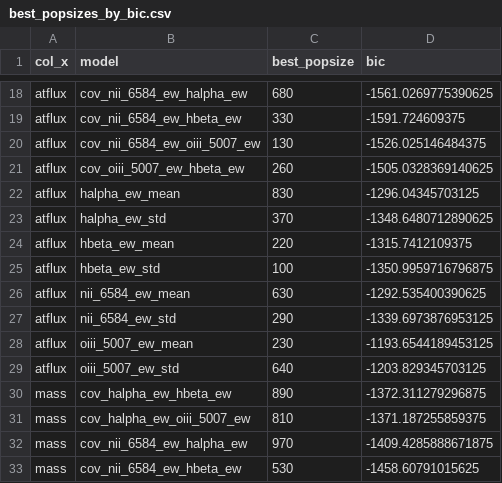
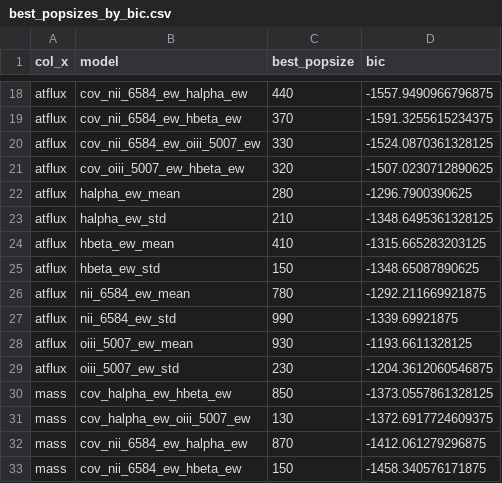
Before and after one commit to feanored/SymbolicEW, a CSV file: results/by_bic/best_popsizes_by_bic.csv, drawn as a sheet; only a part is shown, gaps mark what is left out; the diff covers the shown part only; the diff names each change by its address in the sheet, - before the commit and + after, or states it on an @@ line.

```diff
--- a/results/by_bic/best_popsizes_by_bic.csv
+++ b/results/by_bic/best_popsizes_by_bic.csv
-C18 (best_popsize): 680
+C18 (best_popsize): 440
-D18 (bic): -1561.0269775390625
+D18 (bic): -1557.9490966796875
-C19 (best_popsize): 330
+C19 (best_popsize): 370
-D19 (bic): -1591.724609375
+D19 (bic): -1591.3255615234375
-C20 (best_popsize): 130
+C20 (best_popsize): 330
-D20 (bic): -1526.025146484375
+D20 (bic): -1524.0870361328125
-C21 (best_popsize): 260
+C21 (best_popsize): 320
-D21 (bic): -1505.0328369140625
+D21 (bic): -1507.0230712890625
-C22 (best_popsize): 830
+C22 (best_popsize): 280
-D22 (bic): -1296.04345703125
+D22 (bic): -1296.7900390625
-C23 (best_popsize): 370
+C23 (best_popsize): 210
-D23 (bic): -1348.6480712890625
+D23 (bic): -1348.6495361328125
-C24 (best_popsize): 220
+C24 (best_popsize): 410
-D24 (bic): -1315.7412109375
+D24 (bic): -1315.665283203125
-C25 (best_popsize): 100
+C25 (best_popsize): 150
-D25 (bic): -1350.9959716796875
+D25 (bic): -1348.65087890625
-C26 (best_popsize): 630
+C26 (best_popsize): 780
-D26 (bic): -1292.535400390625
+D26 (bic): -1292.211669921875
-C27 (best_popsize): 290
+C27 (best_popsize): 990
-D27 (bic): -1339.6973876953125
+D27 (bic): -1339.69921875
-C28 (best_popsize): 230
+C28 (best_popsize): 930
-D28 (bic): -1193.6544189453125
+D28 (bic): -1193.6611328125
-C29 (best_popsize): 640
+C29 (best_popsize): 230
-D29 (bic): -1203.829345703125
+D29 (bic): -1204.3612060546875
-C30 (best_popsize): 890
+C30 (best_popsize): 850
-D30 (bic): -1372.311279296875
+D30 (bic): -1373.0557861328125
-C31 (best_popsize): 810
+C31 (best_popsize): 130
-D31 (bic): -1371.187255859375
+D31 (bic): -1372.6917724609375
-C32 (best_popsize): 970
+C32 (best_popsize): 870
-D32 (bic): -1409.4285888671875
+D32 (bic): -1412.061279296875
-C33 (best_popsize): 530
+C33 (best_popsize): 150
-D33 (bic): -1458.60791015625
+D33 (bic): -1458.340576171875
```
Also changed, not shown: 52 edited cells elsewhere in this file, 5 other files.
